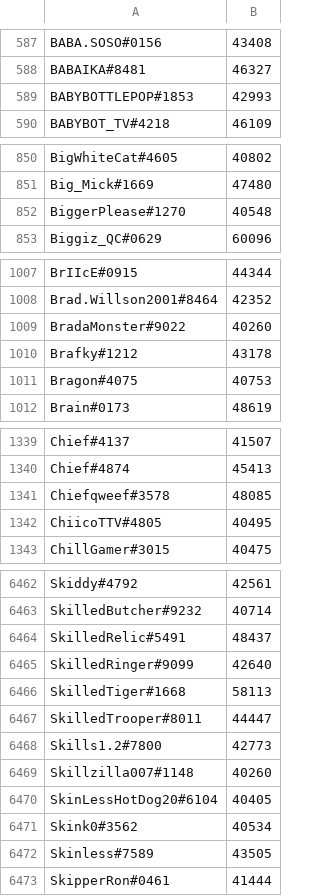
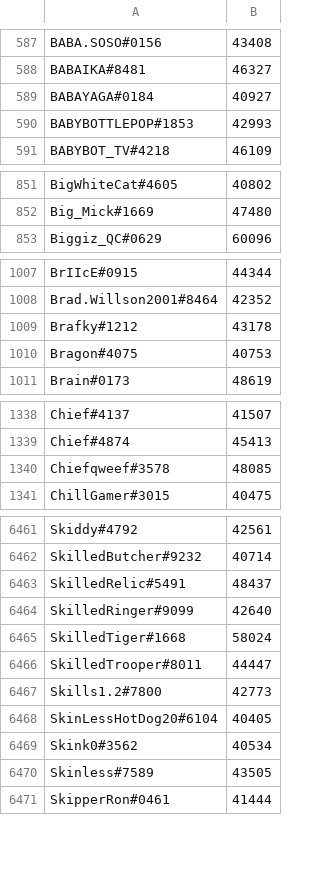
Before and after one commit to natanforestree/finals-radar, a TSV file: state/scores.tsv, drawn as a sheet; only a part is shown, gaps mark what is left out; the diff covers the shown part only.

```diff
--- a/state/scores.tsv
+++ b/state/scores.tsv
@@ -588,2 +588,3 @@ BABA.SOSO#0156	43408
 BABAIKA#8481	46327
+BABAYAGA#0184	40927
 BABYBOTTLEPOP#1853	42993
@@ -851,3 +852,2 @@ BigWhiteCat#4605	40802
 Big_Mick#1669	47480
-BiggerPlease#1270	40548
 Biggiz_QC#0629	60096
@@ -1008,3 +1008,2 @@ BrIIcE#0915	44344
 Brad.Willson2001#8464	42352
-BradaMonster#9022	40260
 Brafky#1212	43178
@@ -1341,3 +1340,2 @@ Chief#4874	45413
 Chiefqweef#3578	48085
-ChiicoTTV#4805	40495
 ChillGamer#3015	40475
@@ -6465,6 +6464,5 @@ SkilledRelic#5491	48437
 SkilledRinger#9099	42640
-SkilledTiger#1668	58113
+SkilledTiger#1668	58024
 SkilledTrooper#8011	44447
 Skills1.2#7800	42773
-Skillzilla007#1148	40260
 SkinLessHotDog20#6104	40405
```
Also changed, not shown: 6 added rows, 3 removed rows and 150 edited cells elsewhere in this file, state/activity.tsv, 4 other files.
